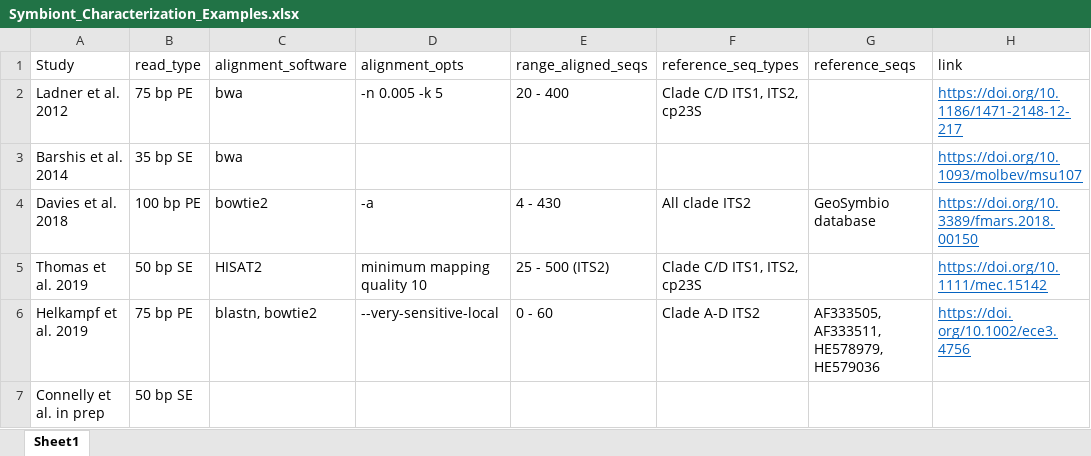
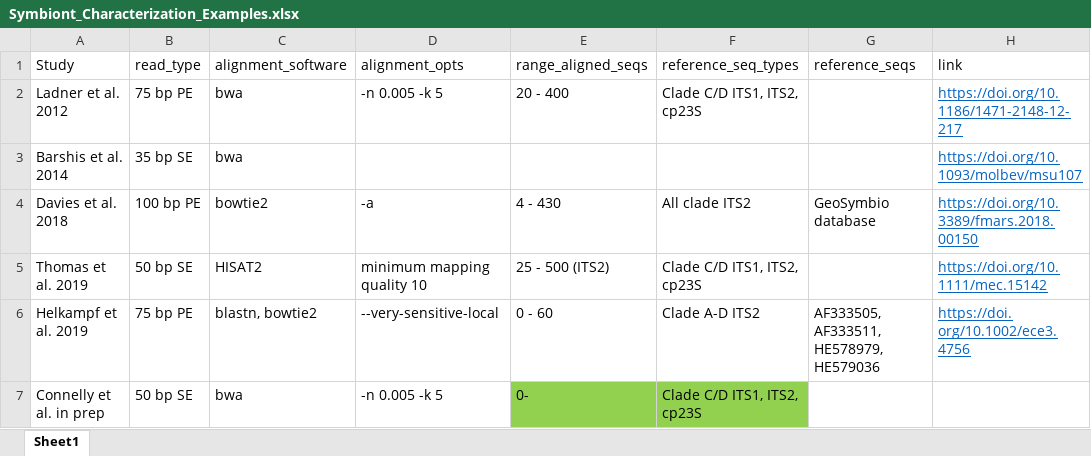
Before and after one commit to michaeltconnelly/EAPSI_Symbiodinaceae, an Excel workbook: resources/Symbiont_Characterization_Examples.xlsx, sheet Sheet1, drawn as a sheet; values as stored, in another font and other column widths than the file's, no borders; the diff names each change by its address in the sheet, - before the commit and + after, or states it on an @@ line.

Commit message:
Characterization examples

```diff
--- a/resources/Symbiont_Characterization_Examples.xlsx (sheet Sheet1)
+++ b/resources/Symbiont_Characterization_Examples.xlsx (sheet Sheet1)
-C7 (alignment_software): (empty)
+C7 (alignment_software): bwa
-D7 (alignment_opts): (empty)
+D7 (alignment_opts): -n 0.005 -k 5
-E7 (range_aligned_seqs): (empty)
+E7 (range_aligned_seqs): 0-
-E7:F7 fill: none
+E7:F7 fill: #92D050
-F7 (reference_seq_types): (empty)
+F7 (reference_seq_types): Clade C/D ITS1, ITS2, cp23S
```
